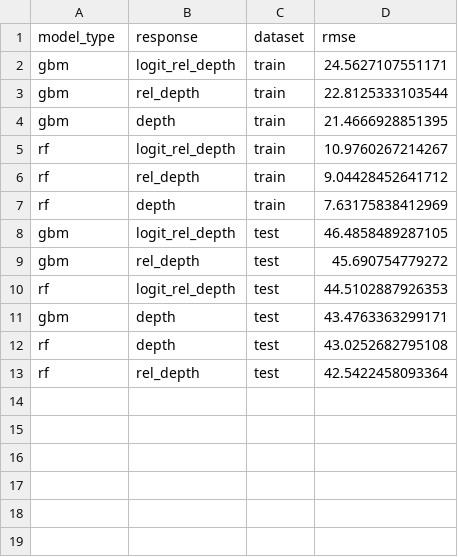
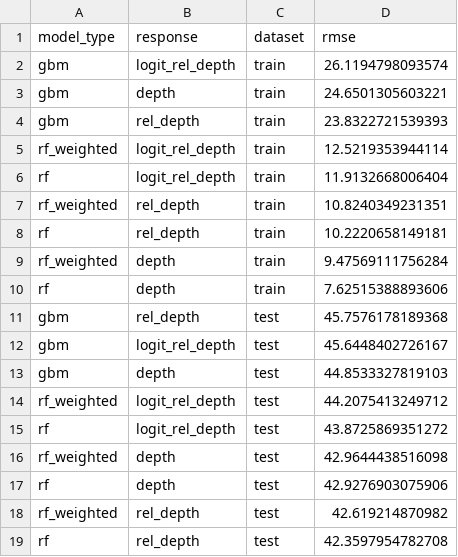
Before and after one commit to Pacific-salmon-assess/chin_depth, a CSV file: figs/model_comp/top_model_transformed_rmse.csv, drawn as a sheet.

Commit message:
update RF model comp

```diff
--- a/figs/model_comp/top_model_transformed_rmse.csv
+++ b/figs/model_comp/top_model_transformed_rmse.csv
@@ -1,13 +1,19 @@
 "model_type","response","dataset","rmse"
-"gbm","logit_rel_depth","train",24.5627107551171
-"gbm","rel_depth","train",22.8125333103544
-"gbm","depth","train",21.4666928851395
-"rf","logit_rel_depth","train",10.9760267214267
-"rf","rel_depth","train",9.04428452641712
-"rf","depth","train",7.63175838412969
-"gbm","logit_rel_depth","test",46.4858489287105
-"gbm","rel_depth","test",45.690754779272
-"rf","logit_rel_depth","test",44.5102887926353
-"gbm","depth","test",43.4763363299171
-"rf","depth","test",43.0252682795108
-"rf","rel_depth","test",42.5422458093364
+"gbm","logit_rel_depth","train",26.1194798093574
+"gbm","depth","train",24.6501305603221
+"gbm","rel_depth","train",23.8322721539393
+"rf_weighted","logit_rel_depth","train",12.5219353944114
+"rf","logit_rel_depth","train",11.9132668006404
+"rf_weighted","rel_depth","train",10.8240349231351
+"rf","rel_depth","train",10.2220658149181
+"rf_weighted","depth","train",9.47569111756284
+"rf","depth","train",7.62515388893606
+"gbm","rel_depth","test",45.7576178189368
+"gbm","logit_rel_depth","test",45.6448402726167
+"gbm","depth","test",44.8533327819103
+"rf_weighted","logit_rel_depth","test",44.2075413249712
+"rf","logit_rel_depth","test",43.8725869351272
+"rf_weighted","depth","test",42.9644438516098
+"rf","depth","test",42.9276903075906
+"rf_weighted","rel_depth","test",42.619214870982
+"rf","rel_depth","test",42.3597954782708
```
Also changed, not shown: 6 other files.
